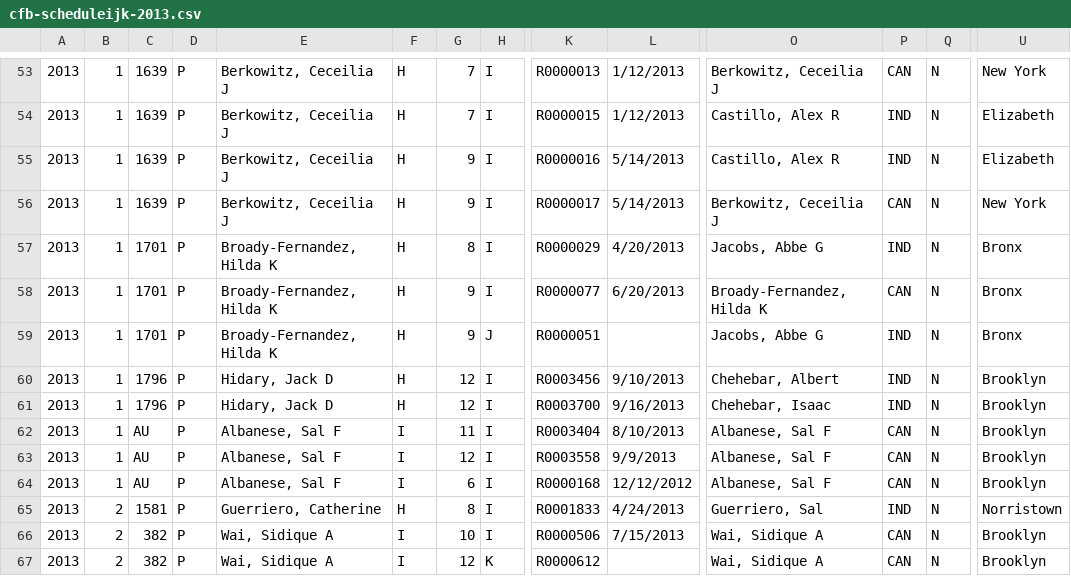
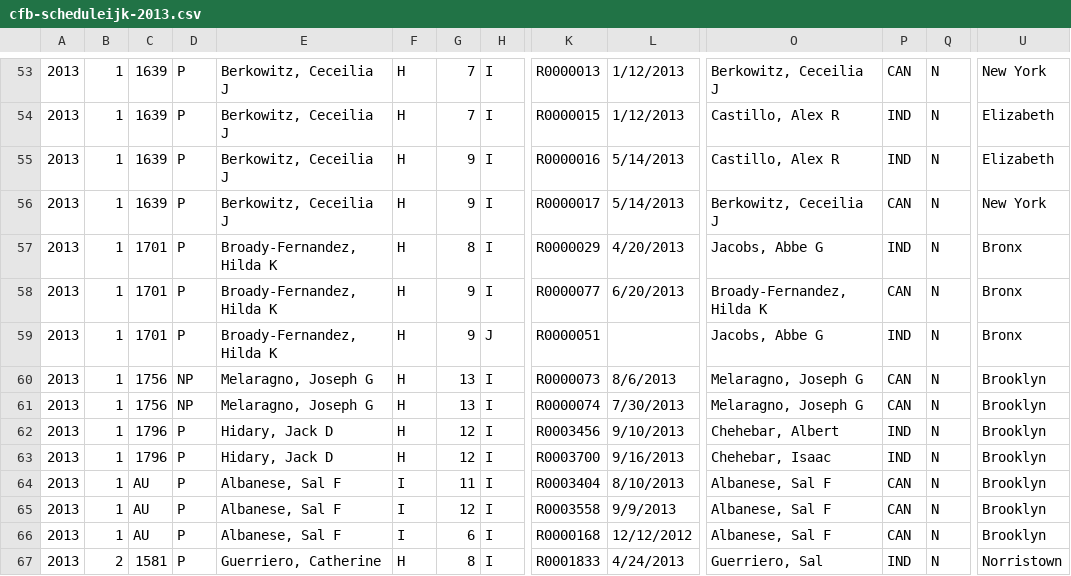
Before and after one commit to fedex1/New-York-City-Campaign-Finance-Board-Data, a CSV file: cfb-scheduleijk-2013.csv, drawn as a sheet; only a part is shown, gaps mark what is left out; the shorter side is filled out with more unchanged rows; rows hold the shown columns only; the diff names each change by its address in the sheet, - before the commit and + after, or states it on an @@ line.

Commit message:
update scheduleijk 20131008

```diff
--- a/cfb-scheduleijk-2013.csv
+++ b/cfb-scheduleijk-2013.csv
+row 60: 2013 | 1 | 1756 | NP | Melaragno, Joseph G | H | 13 | I | R0000073 | 8/6/2013 | Melaragno, Joseph G | CAN | N | Brooklyn
+row 61: 2013 | 1 | 1756 | NP | Melaragno, Joseph G | H | 13 | I | R0000074 | 7/30/2013 | Melaragno, Joseph G | CAN | N | Brooklyn
```
